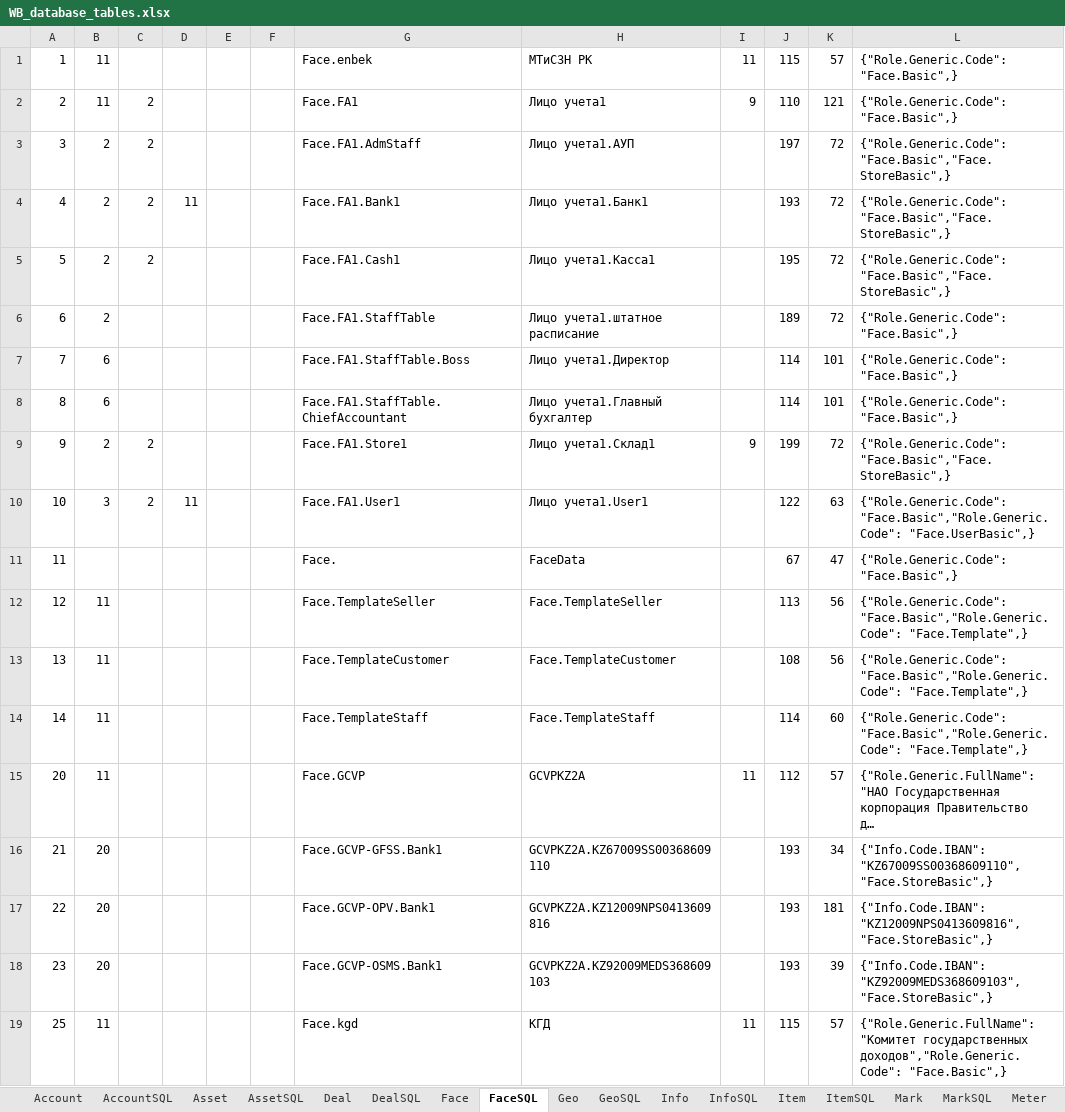
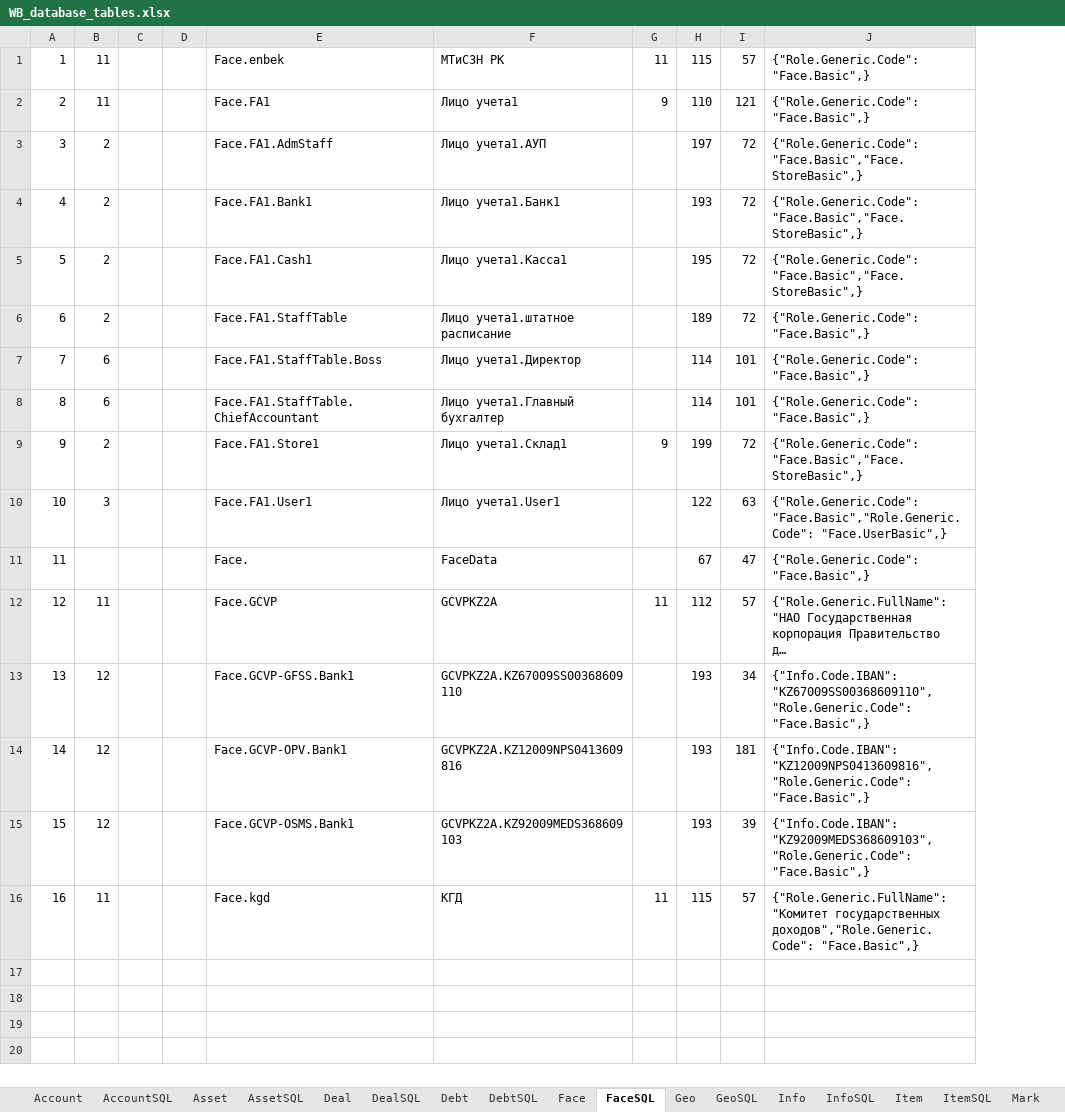
Before and after one commit to KursakovSA/AccBase, an Excel workbook: WB_database_tables.xlsx, sheet FaceSQL, drawn as a sheet; long unchanged cells end in …; values as stored, in another font and other column widths than the file's, no borders; removed rows and columns are numbered as before the commit, all else as after; the diff names each change by its address in the sheet, - before the commit and + after, or states it on an @@ line.

```diff
--- a/WB_database_tables.xlsx (sheet FaceSQL)
+++ b/WB_database_tables.xlsx (sheet FaceSQL)
-column C, rows 2-10: 2 | 2 | 2 | 2 |  |  |  | 2 | 2
-column D, rows 4-10: 11 |  |  |  |  |  | 11
-row 12: 12 | 11 |  |  |  |  | Face.TemplateSeller | Face.TemplateSeller |  | 113 | 56 | {"Role.Generic.Code": "Face.Basic","Role.Generic.Code": "Face.Template",}
-row 13: 13 | 11 |  |  |  |  | Face.TemplateCustomer | Face.TemplateCustomer |  | 108 | 56 | {"Role.Generic.Code": "Face.Basic","Role.Generic.Code": "Face.Template",}
-row 14: 14 | 11 |  |  |  |  | Face.TemplateStaff | Face.TemplateStaff |  | 114 | 60 | {"Role.Generic.Code": "Face.Basic","Role.Generic.Code": "Face.Template",}
-A12: 20
+A12: 12
-A13: 21
+A13: 13
-B13:B15: 20
+B13:B15: 12
-J13: {"Info.Code.IBAN": "KZ67009SS00368609110","Face.StoreBasic",}
+J13: {"Info.Code.IBAN": "KZ67009SS00368609110","Role.Generic.Code": "Face.Basic",}
-A14: 22
+A14: 14
-J14: {"Info.Code.IBAN": "KZ12009NPS0413609816","Face.StoreBasic",}
+J14: {"Info.Code.IBAN": "KZ12009NPS0413609816","Role.Generic.Code": "Face.Basic",}
-A15: 23
+A15: 15
-J15: {"Info.Code.IBAN": "KZ92009MEDS368609103","Face.StoreBasic",}
+J15: {"Info.Code.IBAN": "KZ92009MEDS368609103","Role.Generic.Code": "Face.Basic",}
-A16: 25
+A16: 16
```
Also changed, not shown: sheet Debt, sheet Account, sheet DebtSQL, sheet Process, sheet ProcessSQL, sheet Sign, 20 more sheets, other sheet tabs.
